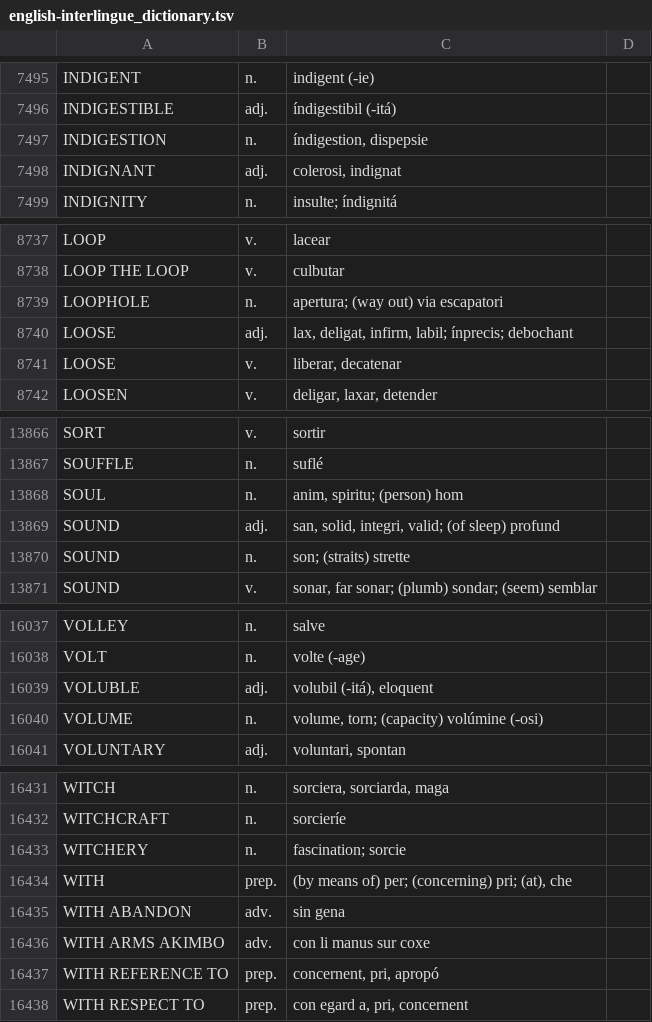
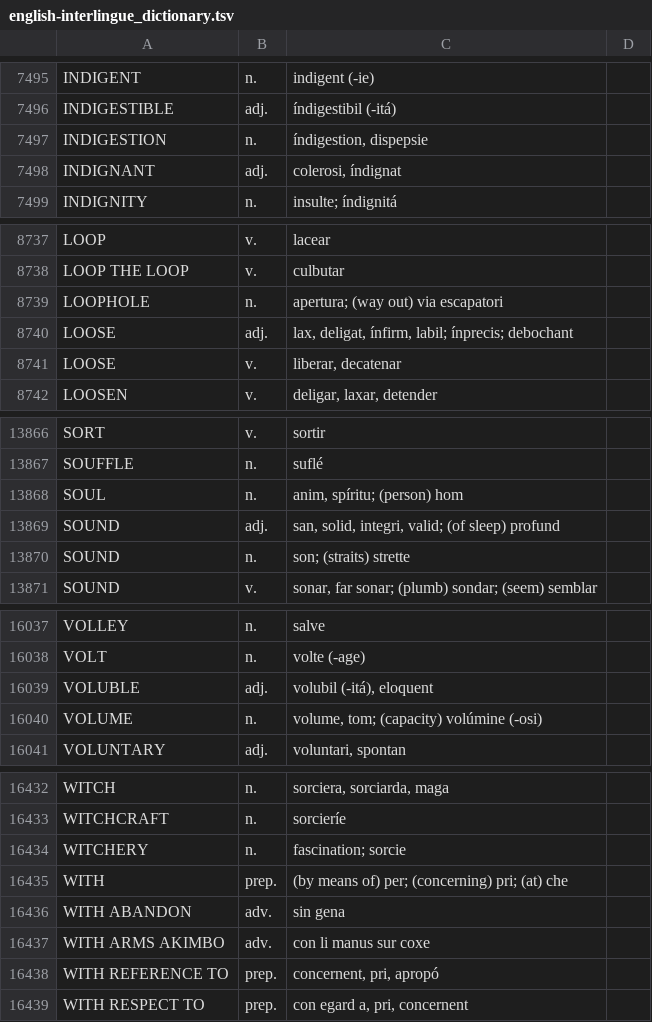
Before and after one commit to ne-alinome/english-interlingue-dictionary, a TSV file: src/english-interlingue_dictionary.tsv, drawn as a sheet; only a part is shown, gaps mark what is left out; the diff covers the shown part only.

```diff
--- a/src/english-interlingue_dictionary.tsv
+++ b/src/english-interlingue_dictionary.tsv
@@ -7497,3 +7497,3 @@ INDIGESTIBLE|adj.|índigestibil (-itá)|
 INDIGESTION|n.|índigestion, dispepsie|
-INDIGNANT|adj.|colerosi, indignat|
+INDIGNANT|adj.|colerosi, índignat|
 INDIGNITY|n.|insulte; índignitá|
@@ -8739,3 +8739,3 @@ LOOP THE LOOP|v.|culbutar|
 LOOPHOLE|n.|apertura; (way out) via escapatori|
-LOOSE|adj.|lax, deligat, infirm, labil; ínprecis; debochant|
+LOOSE|adj.|lax, deligat, ínfirm, labil; ínprecis; debochant|
 LOOSE|v.|liberar, decatenar|
@@ -13867,3 +13867,3 @@ SORT|v.|sortir|
 SOUFFLE|n.|suflé|
-SOUL|n.|anim, spiritu; (person) hom|
+SOUL|n.|anim, spíritu; (person) hom|
 SOUND|adj.|san, solid, integri, valid; (of sleep) profund|
@@ -16039,3 +16039,3 @@ VOLT|n.|volte (-age)|
 VOLUBLE|adj.|volubil (-itá), eloquent|
-VOLUME|n.|volume, torn; (capacity) volúmine (-osi)|
+VOLUME|n.|volume, tom; (capacity) volúmine (-osi)|
 VOLUNTARY|adj.|voluntari, spontan|
@@ -16433,3 +16434,3 @@ WITCHCRAFT|n.|sorcieríe|
 WITCHERY|n.|fascination; sorcie|
-WITH|prep.|(by means of) per; (concerning) pri; (at), che|
+WITH|prep.|(by means of) per; (concerning) pri; (at) che|
 WITH ABANDON|adv.|sin gena|
```
Also changed, not shown: 1 added row and 11 edited cells elsewhere in this file, 1 other file.
